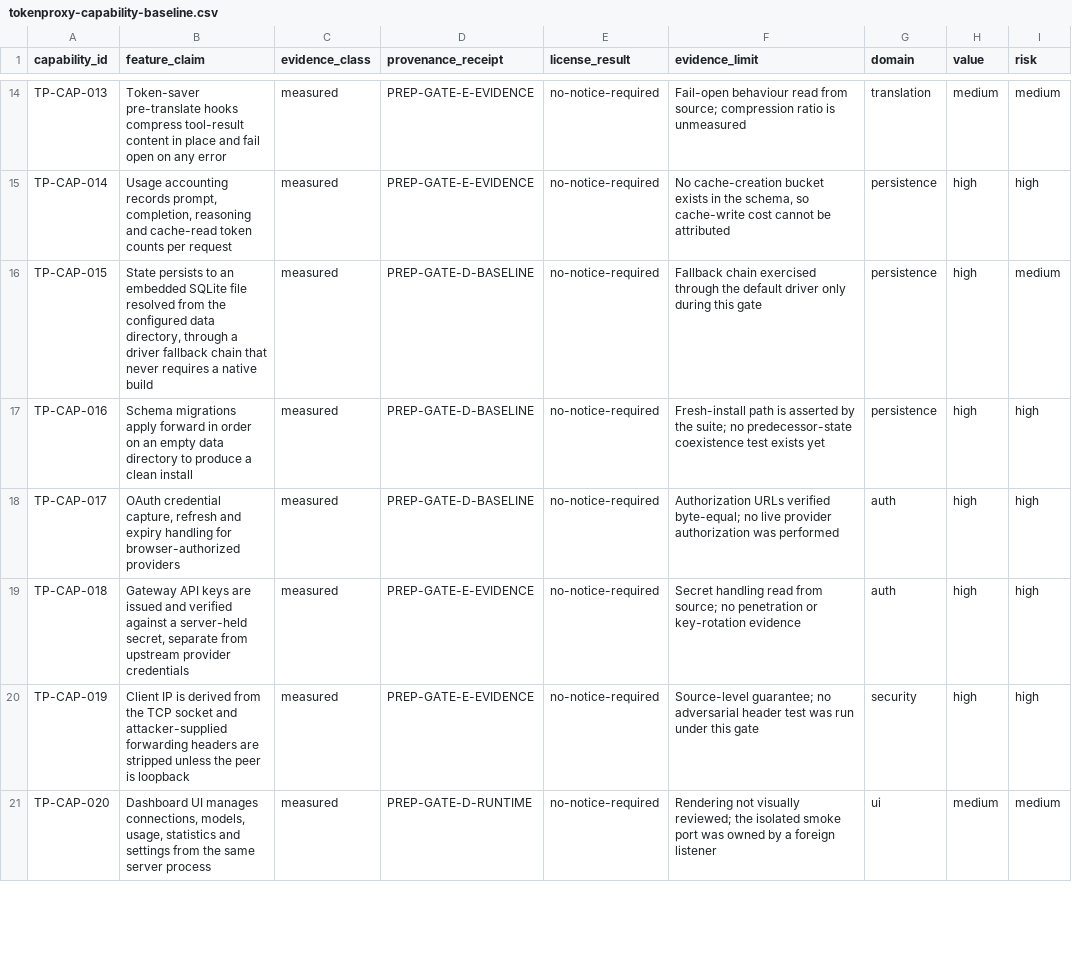
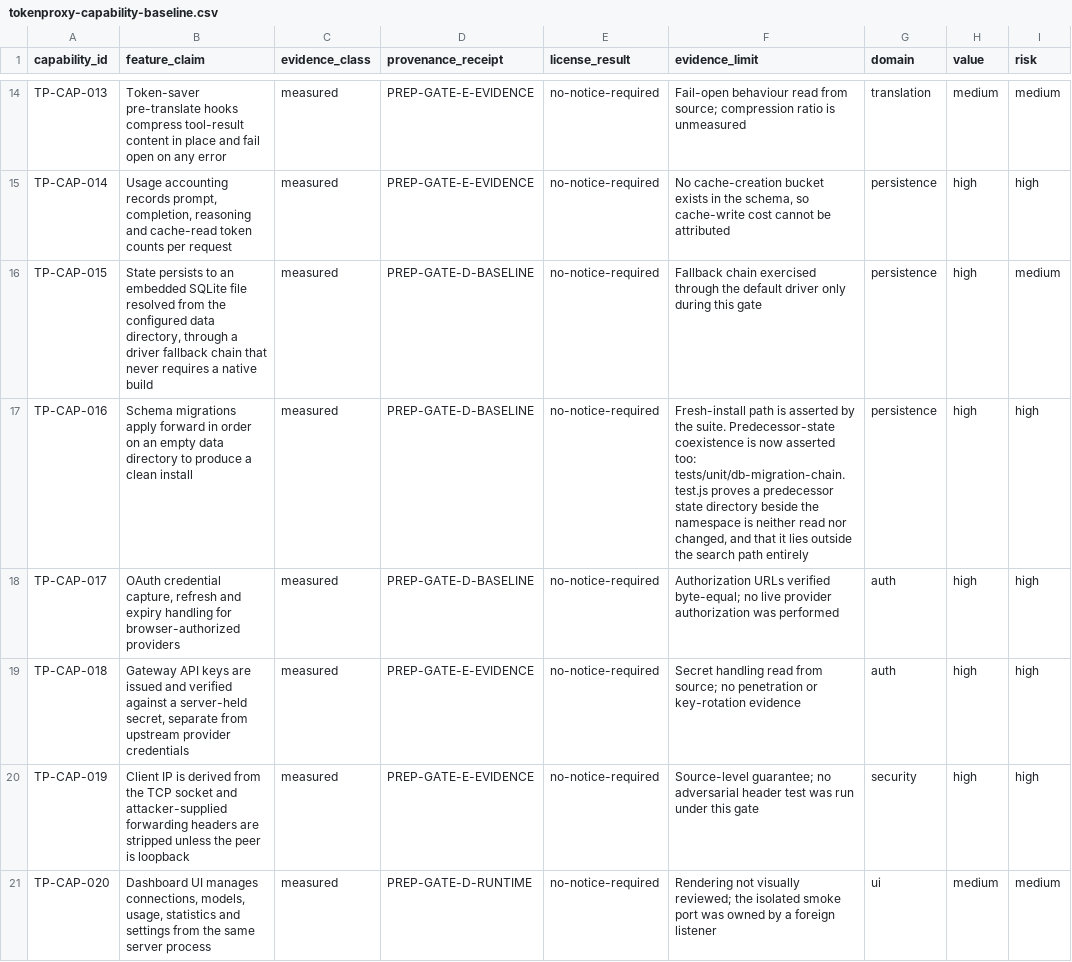
Before and after one commit to gabrielspadon/9router, a CSV file: tracking/tokenproxy-capability-baseline.csv, drawn as a sheet; only a part is shown, gaps mark what is left out; the diff names each change by its address in the sheet, - before the commit and + after, or states it on an @@ line.

Commit message:
chore(tracking): rebuild the payload manifest from the committed tree
The manifest was built from the untracked file list, which was the only list
that existed before the root commit. The tracked list is the authoritative one
and differs by the gitleaks configuration, added while closing the secret gate.

Records the root commit and the secret policy in the cutover receipt, and closes
the TP-CAP-016 gap: the predecessor-state coexistence test the row said did not
exist is tests/unit/db-migration-chain.test.js, and it passes.

```diff
--- a/tracking/tokenproxy-capability-baseline.csv
+++ b/tracking/tokenproxy-capability-baseline.csv
-F17 (evidence_limit): …by the suite; no predecessor-state coexistence test exists yet
+F17 (evidence_limit): …by the suite. Predecessor-state coexistence is now asserted too: tests/unit/db-migration-chain.test.js proves a predecessor state directory beside the namespace is neither read nor changed, and that it lies outside the search path entirely
```
Also changed, not shown: 2 other files.
